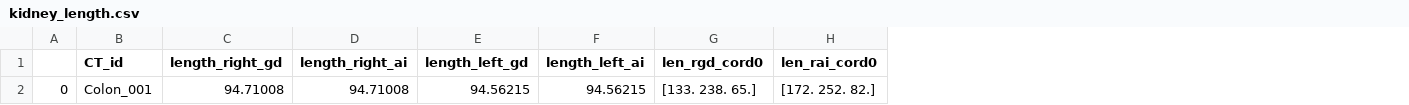
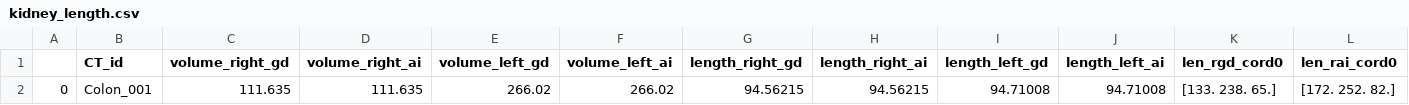
Before and after one commit to johnnydfci/Deep_Kidney, a CSV file: nnUNet_raw_data_base/nnUNet_raw_data/kidney_length.csv, drawn as a sheet; only a part is shown; addresses are those after the commit; the diff names each change by its address in the sheet, - before the commit and + after, or states it on an @@ line.

```diff
--- a/nnUNet_raw_data_base/nnUNet_raw_data/kidney_length.csv
+++ b/nnUNet_raw_data_base/nnUNet_raw_data/kidney_length.csv
+column C (volume_right_gd), row 2: 111.635
+column D (volume_right_ai), row 2: 111.635
+column E (volume_left_gd), row 2: 266.02
+column F (volume_left_ai), row 2: 266.02
-G2 (length_right_gd): 94.71008
+G2 (length_right_gd): 94.56215
-H2 (length_right_ai): 94.71008
+H2 (length_right_ai): 94.56215
-I2 (length_left_gd): 94.56215
+I2 (length_left_gd): 94.71008
-J2 (length_left_ai): 94.56215
+J2 (length_left_ai): 94.71008
```
Also changed, not shown: 1 other file.
